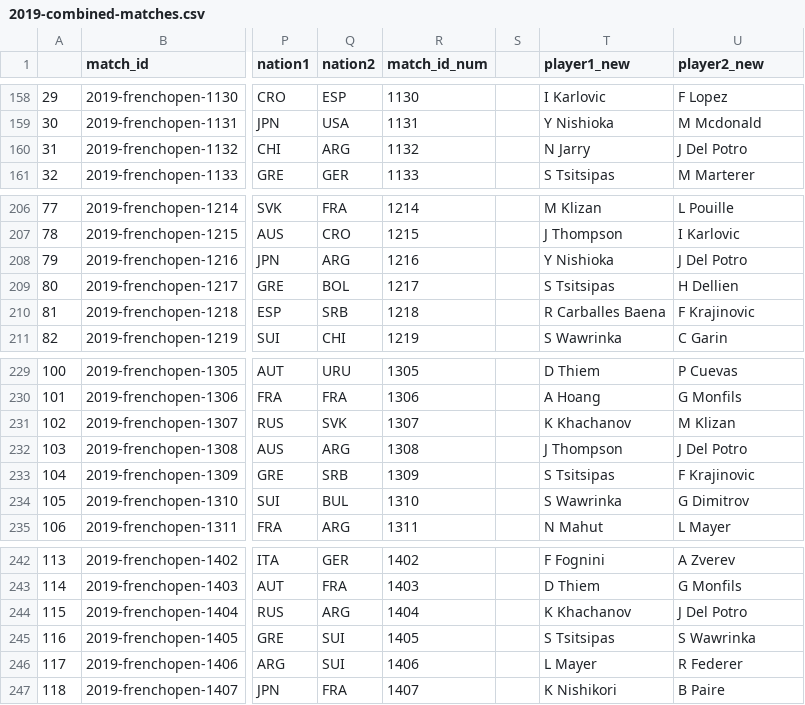
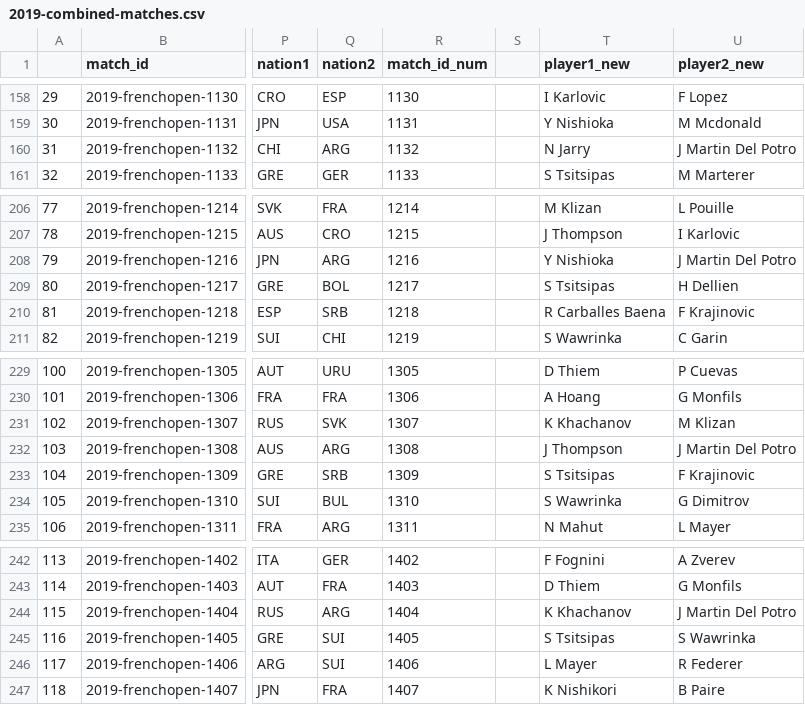
Before and after one commit to hoanganhminh01/CSE-481DS-Tennis-Analysis, a CSV file: data/grand-slam-point-data/combined-matches/2019-combined-matches.csv, drawn as a sheet; only a part is shown, gaps mark what is left out; the diff names each change by its address in the sheet, - before the commit and + after, or states it on an @@ line.

```diff
--- a/data/grand-slam-point-data/combined-matches/2019-combined-matches.csv
+++ b/data/grand-slam-point-data/combined-matches/2019-combined-matches.csv
-U160 (player2_new): J Del Potro
+U160 (player2_new): J Martin Del Potro
-U208 (player2_new): J Del Potro
+U208 (player2_new): J Martin Del Potro
-U232 (player2_new): J Del Potro
+U232 (player2_new): J Martin Del Potro
-U244 (player2_new): J Del Potro
+U244 (player2_new): J Martin Del Potro
```
Also changed, not shown: data/grand-slam-point-data/combined-matches/2018-combined-matches.csv, 1 other file.
